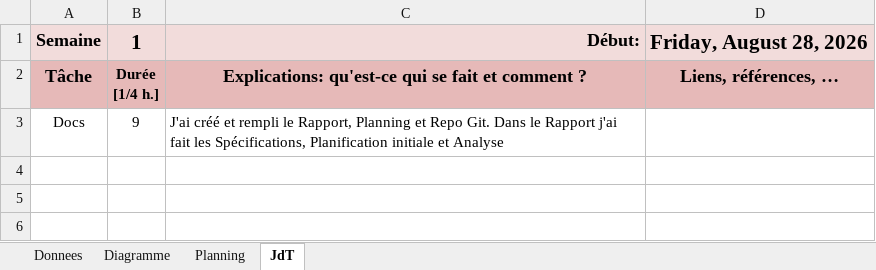
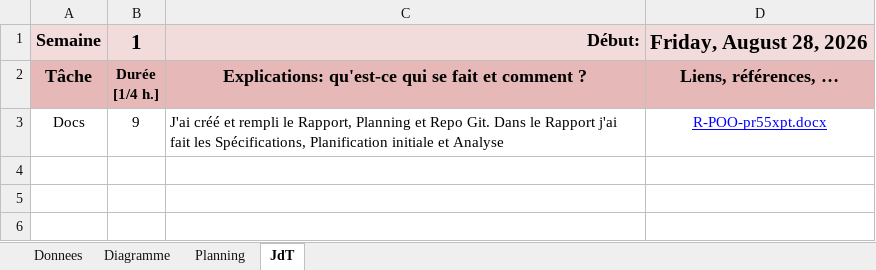
Before and after one commit to b1t3zzZ/P_320_Parking, an Excel workbook: T-POO-pr55xpt.xlsm, sheet JdT, drawn as a sheet; only a part is shown; values as stored, in another font and other column widths than the file's, no borders; charts and pictures not drawn; the diff names each change by its address in the sheet, - before the commit and + after, or states it on an @@ line.

```diff
--- a/T-POO-pr55xpt.xlsm (sheet JdT)
+++ b/T-POO-pr55xpt.xlsm (sheet JdT)
-D3: (empty)
+D3: R-POO-pr55xpt.docx
```
Also changed, not shown: 6 other files.
